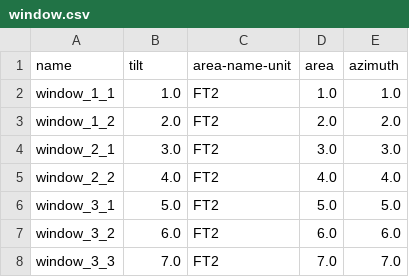
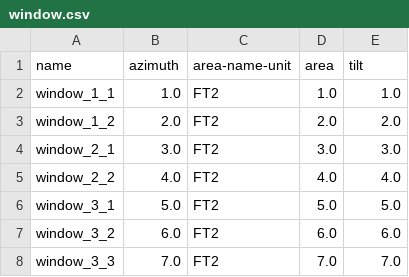
Before and after one commit to lazlop/SemanticModelBuilder, a CSV file: tutorial/test_site/test_build/window.csv, drawn as a sheet.

```diff
--- a/tutorial/test_site/test_build/window.csv
+++ b/tutorial/test_site/test_build/window.csv
@@ -1,2 +1,2 @@
-name,tilt,area-name-unit,area,azimuth
+name,azimuth,area-name-unit,area,tilt
 window_1_1,1.0,FT2,1.0,1.0
```
Also changed, not shown: tutorial/test_site/test_build/tstat.csv, tutorial/test_site/test_build/zone.csv, 6 other files.
